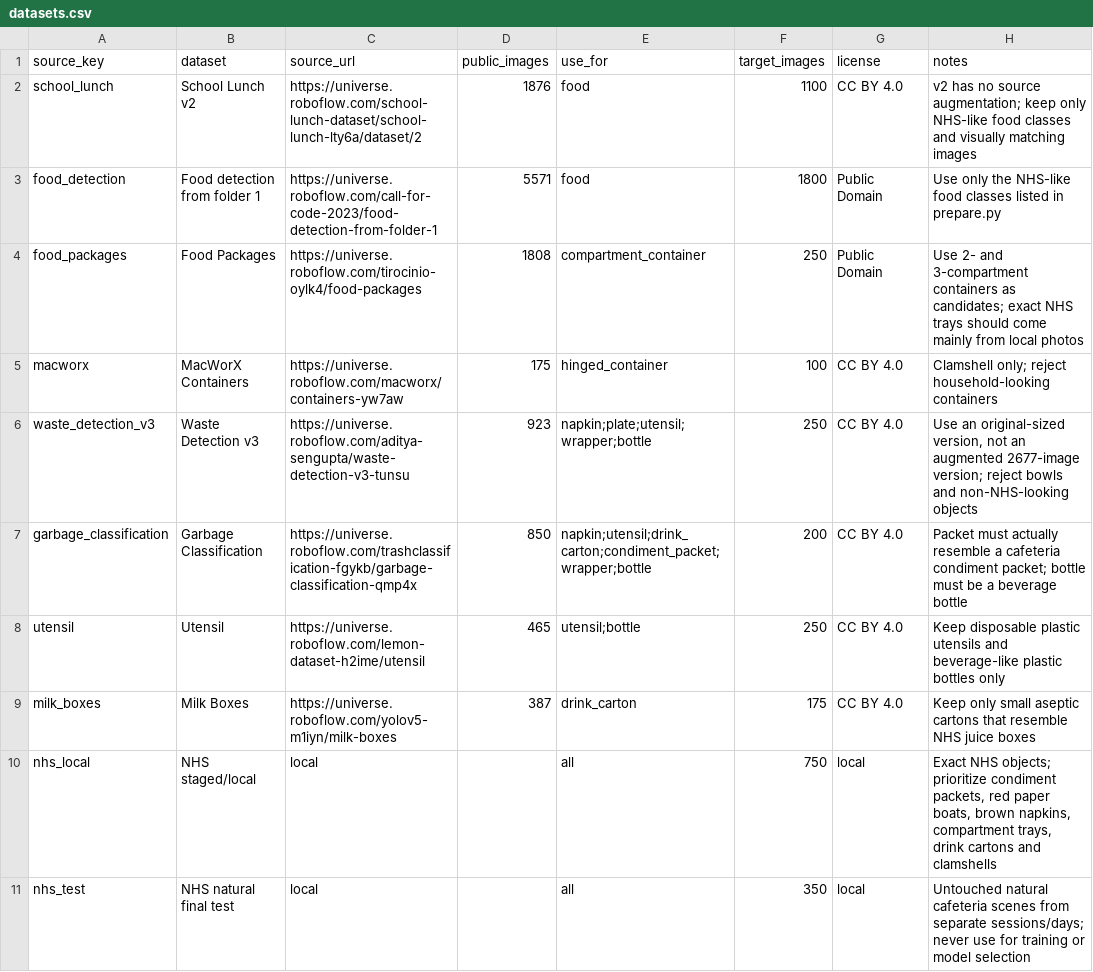
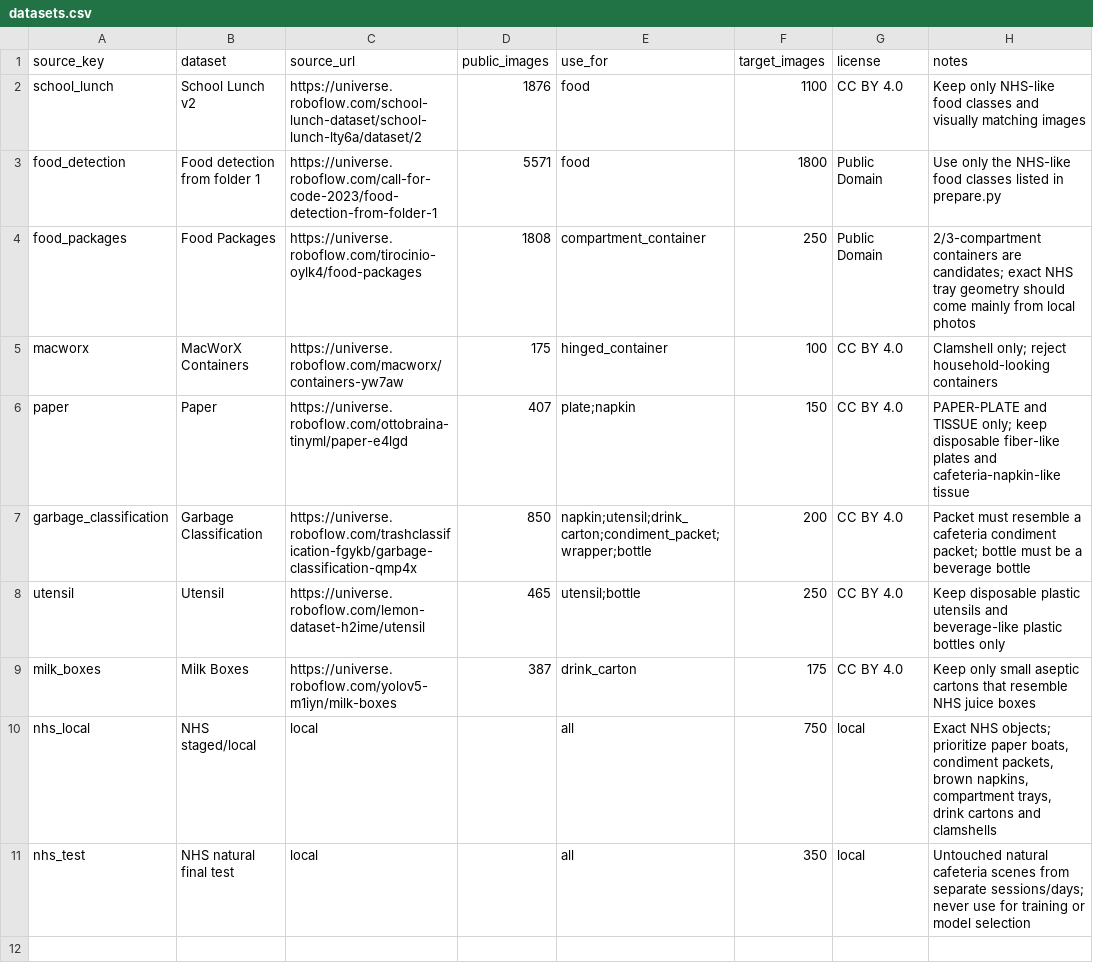
Before and after one commit to cx-57/yolo-cafeteria-research, a CSV file: data/datasets.csv, drawn as a sheet.

Commit message:
Tighten dataset prep and source quality

```diff
--- a/data/datasets.csv
+++ b/data/datasets.csv
@@ -1,11 +1,11 @@
 source_key,dataset,source_url,public_images,use_for,target_images,license,notes
-school_lunch,School Lunch v2,https://universe.roboflow.com/school-lunch-dataset/school-lunch-lty6a/dataset/2,1876,food,1100,CC BY 4.0,"v2 has no source augmentation; keep only NHS-like food classes and visually matching images"
+school_lunch,School Lunch v2,https://universe.roboflow.com/school-lunch-dataset/school-lunch-lty6a/dataset/2,1876,food,1100,CC BY 4.0,"Keep only NHS-like food classes and visually matching images"
 food_detection,Food detection from folder 1,https://universe.roboflow.com/call-for-code-2023/food-detection-from-folder-1,5571,food,1800,Public Domain,"Use only the NHS-like food classes listed in prepare.py"
-food_packages,Food Packages,https://universe.roboflow.com/tirocinio-oylk4/food-packages,1808,compartment_container,250,Public Domain,"Use 2- and 3-compartment containers as candidates; exact NHS trays should come mainly from local photos"
+food_packages,Food Packages,https://universe.roboflow.com/tirocinio-oylk4/food-packages,1808,compartment_container,250,Public Domain,"2/3-compartment containers are candidates; exact NHS tray geometry should come mainly from local photos"
 macworx,MacWorX Containers,https://universe.roboflow.com/macworx/containers-yw7aw,175,hinged_container,100,CC BY 4.0,"Clamshell only; reject household-looking containers"
-waste_detection_v3,Waste Detection v3,https://universe.roboflow.com/aditya-sengupta/waste-detection-v3-tunsu,923,"napkin;plate;utensil;wrapper;bottle",250,CC BY 4.0,"Use an original-sized version, not an augmented 2677-image version; reject bowls and non-NHS-looking objects"
-garbage_classification,Garbage Classification,https://universe.roboflow.com/trashclassification-fgykb/garbage-classification-qmp4x,850,"napkin;utensil;drink_carton;condiment_packet;wrapper;bottle",200,CC BY 4.0,"Packet must actually resemble a cafeteria condiment packet; bottle must be a beverage bottle"
+paper,Paper,https://universe.roboflow.com/ottobraina-tinyml/paper-e4lgd,407,"plate;napkin",150,CC BY 4.0,"PAPER-PLATE and TISSUE only; keep disposable fiber-like plates and cafeteria-napkin-like tissue"
+garbage_classification,Garbage Classification,https://universe.roboflow.com/trashclassification-fgykb/garbage-classification-qmp4x,850,"napkin;utensil;drink_carton;condiment_packet;wrapper;bottle",200,CC BY 4.0,"Packet must resemble a cafeteria condiment packet; bottle must be a beverage bottle"
 utensil,Utensil,https://universe.roboflow.com/lemon-dataset-h2ime/utensil,465,"utensil;bottle",250,CC BY 4.0,"Keep disposable plastic utensils and beverage-like plastic bottles only"
 milk_boxes,Milk Boxes,https://universe.roboflow.com/yolov5-m1iyn/milk-boxes,387,drink_carton,175,CC BY 4.0,"Keep only small aseptic cartons that resemble NHS juice boxes"
-nhs_local,NHS staged/local,local,,all,750,local,"Exact NHS objects; prioritize condiment packets, red paper boats, brown napkins, compartment trays, drink cartons and clamshells"
+nhs_local,NHS staged/local,local,,all,750,local,"Exact NHS objects; prioritize paper boats, condiment packets, brown napkins, compartment trays, drink cartons and clamshells"
 nhs_test,NHS natural final test,local,,all,350,local,"Untouched natural cafeteria scenes from separate sessions/days; never use for training or model selection"
```
Also changed, not shown: 3 other files.
